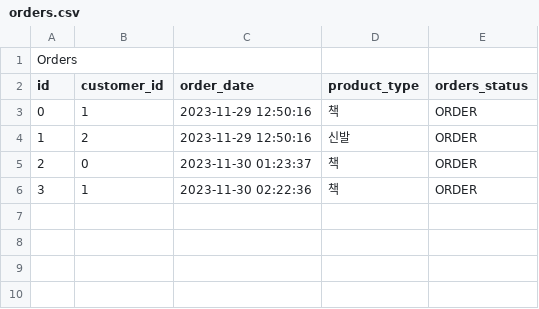
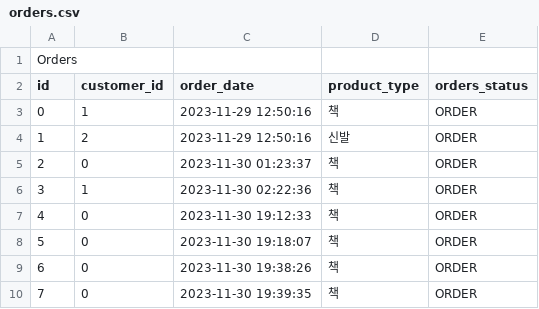
Before and after one commit to nstar1125/DesignPatterns_Project, a CSV file: Dbase/orders.csv, drawn as a sheet.

Commit message:
🐛️DatabaseTest, ConcreteTableTest bug fix

```diff
--- a/Dbase/orders.csv
+++ b/Dbase/orders.csv
@@ -6 +6,5 @@ id,	customer_id,	order_date,	product_type,	orders_status
 3,	1,	2023-11-30 02:22:36,	책,	ORDER
+4,	0,	2023-11-30 19:12:33,	책,	ORDER
+5,	0,	2023-11-30 19:18:07,	책,	ORDER
+6,	0,	2023-11-30 19:38:26,	책,	ORDER
+7,	0,	2023-11-30 19:39:35,	책,	ORDER
```
Also changed, not shown: 5 other files.
